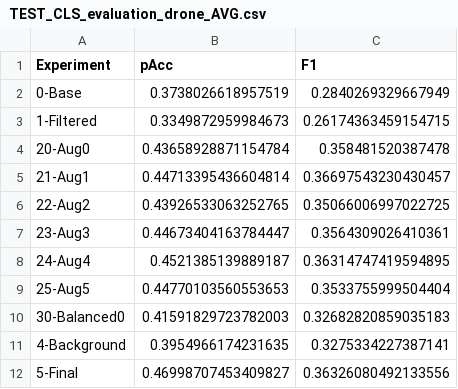
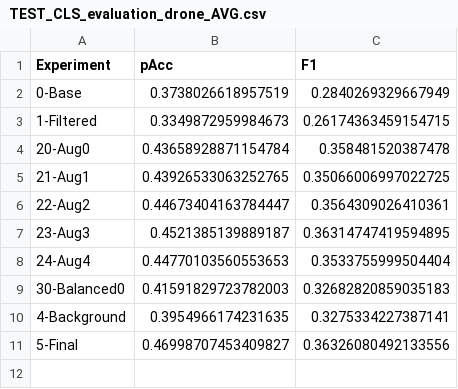
Before and after one commit to norlab-ulaval/droneSegmentation, a CSV file: lowAltitude_classification/Cls_Different_Techniques/CLS_avg_csv_stages_evaluation/TEST_CLS_evaluation_drone_AVG.csv, drawn as a sheet.

```diff
--- a/lowAltitude_classification/Cls_Different_Techniques/CLS_avg_csv_stages_evaluation/TEST_CLS_evaluation_drone_AVG.csv
+++ b/lowAltitude_classification/Cls_Different_Techniques/CLS_avg_csv_stages_evaluation/TEST_CLS_evaluation_drone_AVG.csv
@@ -4,7 +4,6 @@ Experiment,pAcc,F1
 20-Aug0,0.43658928871154784,0.358481520387478
-21-Aug1,0.44713395436604814,0.36697543230430457
-22-Aug2,0.43926533063252765,0.35066006997022725
-23-Aug3,0.44673404163784447,0.3564309026410361
-24-Aug4,0.4521385139889187,0.36314747419594895
-25-Aug5,0.44770103560553653,0.3533755999504404
+21-Aug1,0.43926533063252765,0.35066006997022725
+22-Aug2,0.44673404163784447,0.3564309026410361
+23-Aug3,0.4521385139889187,0.36314747419594895
+24-Aug4,0.44770103560553653,0.3533755999504404
 30-Balanced0,0.41591829723782003,0.32682820859035183
```
Also changed, not shown: lowAltitude_classification/Cls_Different_Techniques/CLS_avg_csv_stages_evaluation/VAL_CLS_evaluation_drone_AVG.csv, 4 other files.
